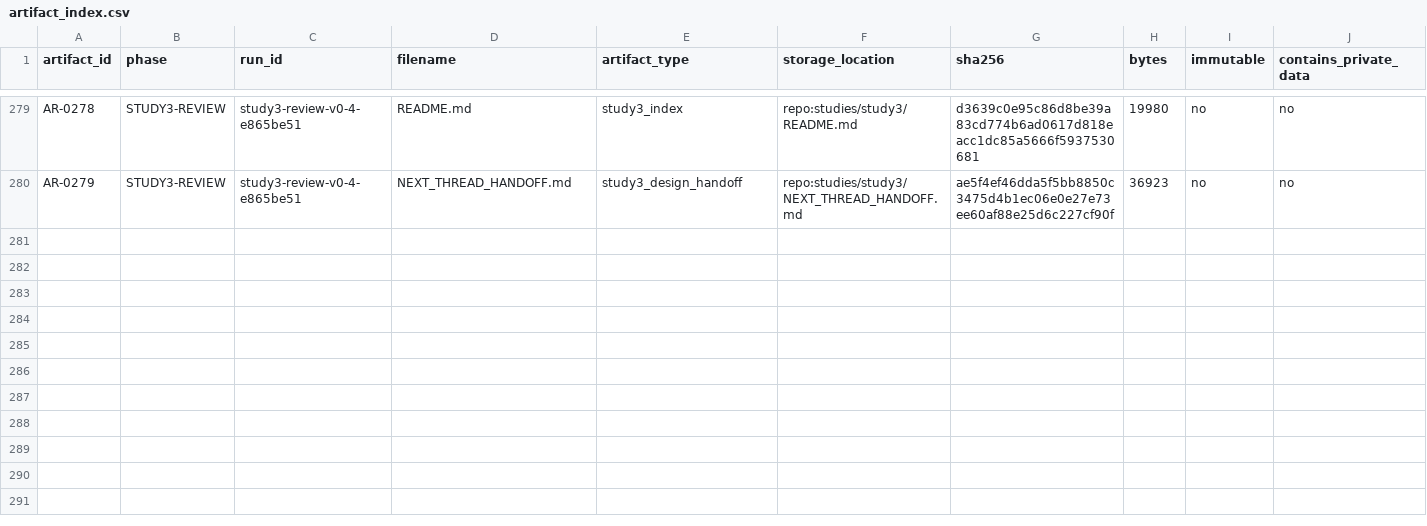
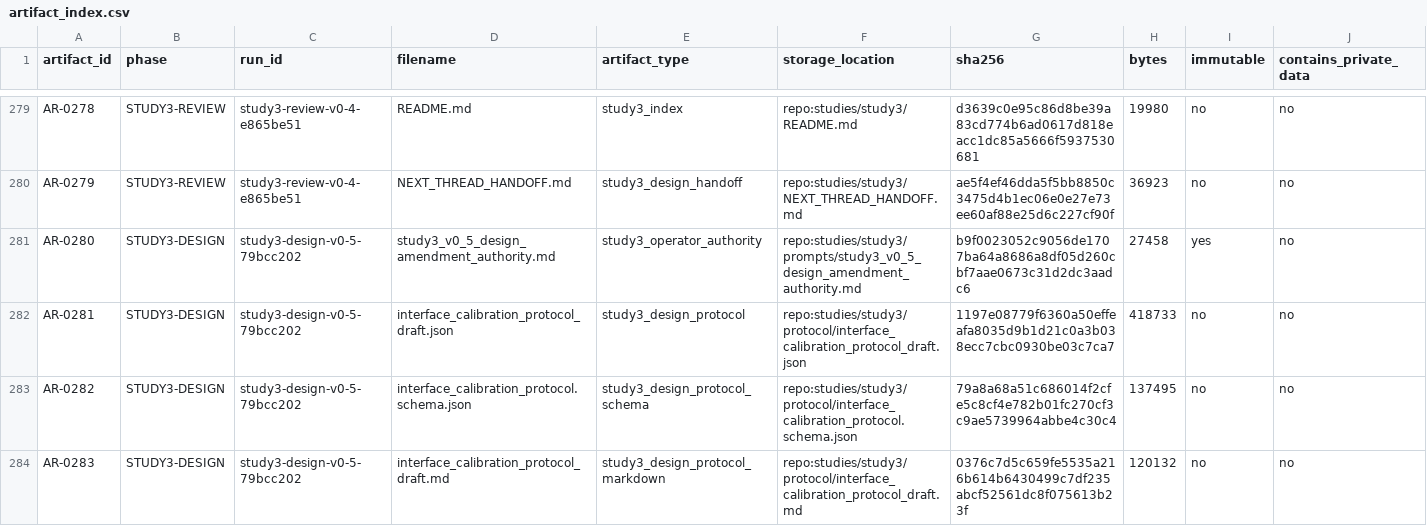
Before and after one commit to Alanjiao1988/J-space-observation, a CSV file: paper/artifact_index.csv, drawn as a sheet; only a part is shown, gaps mark what is left out; rows hold the shown columns only; the diff covers the shown part only; the diff names each change by its address in the sheet, - before the commit and + after, or states it on an @@ line.

```diff
--- a/paper/artifact_index.csv
+++ b/paper/artifact_index.csv
+row 281: AR-0280 | STUDY3-DESIGN | study3-design-v0-5-79bcc202 | study3_v0_5_design_amendment_authority.md | study3_operator_authority | repo:studies/study3/prompts/study3_v0_5_design_amendment_authority.md | b9f0023052c9056de1707ba64a8686a8df05d260cbf7aae0673c31d2dc3aadc6 | 27458 | yes | no
+row 282: AR-0281 | STUDY3-DESIGN | study3-design-v0-5-79bcc202 | interface_calibration_protocol_draft.json | study3_design_protocol | repo:studies/study3/protocol/interface_calibration_protocol_draft.json | 1197e08779f6360a50effeafa8035d9b1d21c0a3b038ecc7cbc0930be03c7ca7 | 418733 | no | no
+row 283: AR-0282 | STUDY3-DESIGN | study3-design-v0-5-79bcc202 | interface_calibration_protocol.schema.json | study3_design_protocol_schema | repo:studies/study3/protocol/interface_calibration_protocol.schema.json | 79a8a68a51c686014f2cfe5c8cf4e782b01fc270cf3c9ae5739964abbe4c30c4 | 137495 | no | no
+row 284: AR-0283 | STUDY3-DESIGN | study3-design-v0-5-79bcc202 | interface_calibration_protocol_draft.md | study3_design_protocol_markdown | repo:studies/study3/protocol/interface_calibration_protocol_draft.md | 0376c7d5c659fe5535a216b614b6430499c7df235abcf52561dc8f075613b23f | 120132 | no | no
```
Also changed, not shown: 11 added rows elsewhere in this file, 1 other file.
